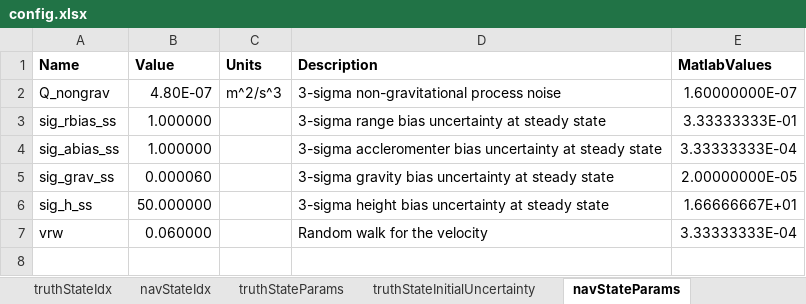
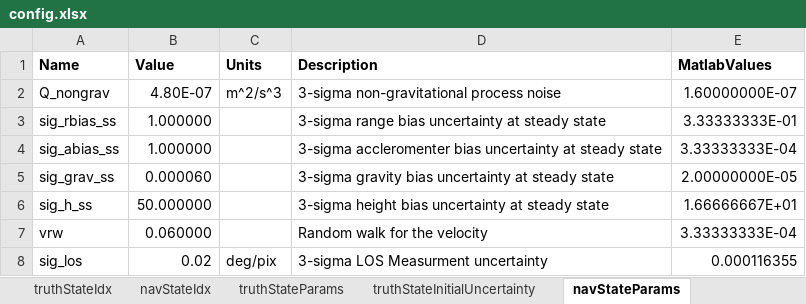
Before and after one commit to evpitts/Pitts_MAE7560, an Excel workbook: config.xlsx, sheet navStateParams, drawn as a sheet; values as stored, in another font and other column widths than the file's, no borders; the diff names each change by its address in the sheet, - before the commit and + after, or states it on an @@ line.

```diff
--- a/config.xlsx (sheet navStateParams)
+++ b/config.xlsx (sheet navStateParams)
+row 8: sig_los | 0.02 | deg/pix | 3-sigma LOS Measurment uncertainty | 0.000116355
```
Also changed, not shown: sheet general, sheet truthStateParams, 23 other files.
